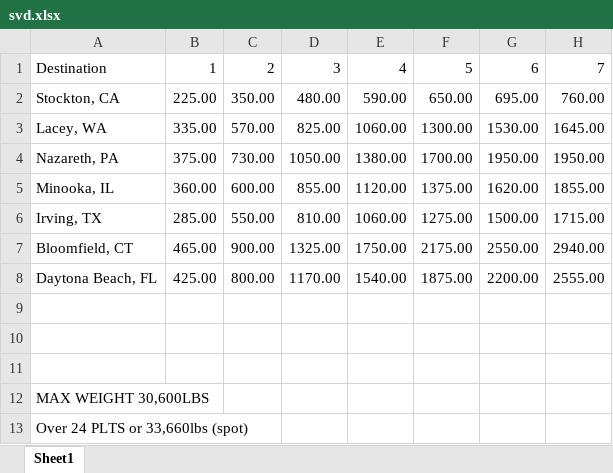
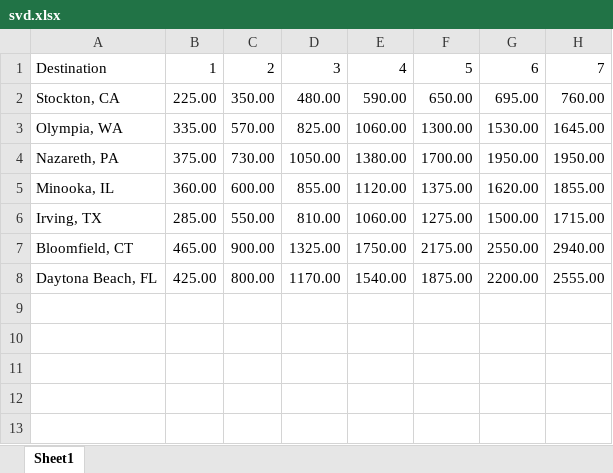
Before and after one commit to boalogistics/tms-load-robot, an Excel workbook: db/svd.xlsx, sheet Sheet1, drawn as a sheet; only a part is shown; values as stored, in another font and other column widths than the file's, no borders; rows hold the shown columns only; the diff names each change by its address in the sheet, - before the commit and + after, or states it on an @@ line.

```diff
--- a/db/svd.xlsx (sheet Sheet1)
+++ b/db/svd.xlsx (sheet Sheet1)
-A3: Lacey, WA
+A3: Olympia, WA
-row 9: (empty)
-row 10: (empty)
-row 11: (empty)
-row 12: MAX WEIGHT 30,600LBS
-row 13: Over 24 PLTS or 33,660lbs (spot)
```
Also changed, not shown: db/perfectbar.xlsx, db/pocino.xlsx, 2 other files.
